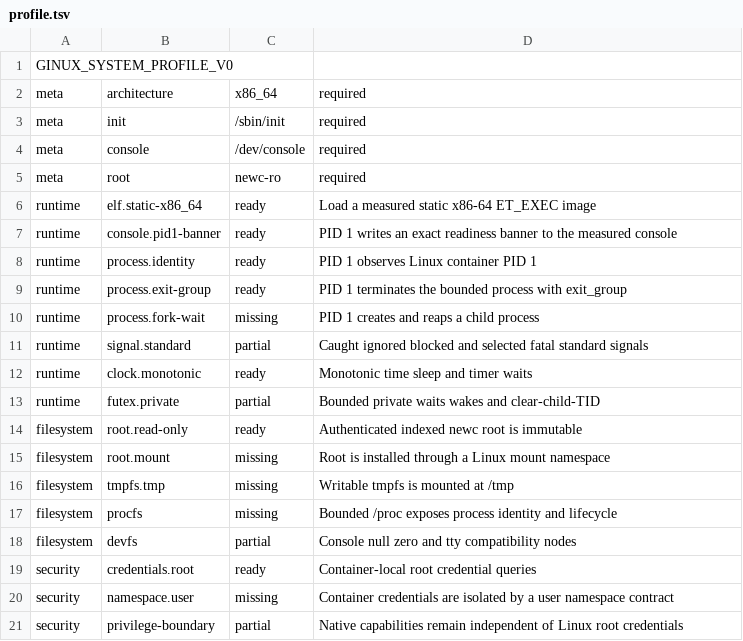
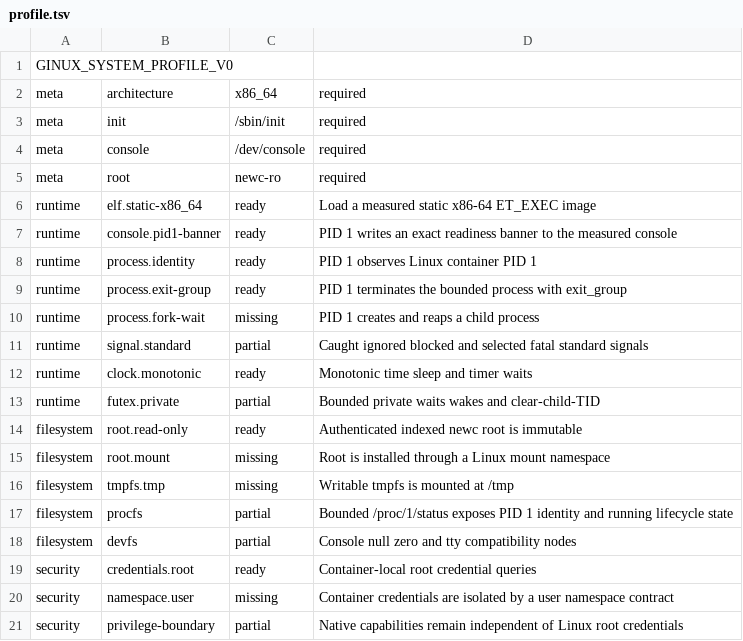
Before and after one commit to gmkurtzer/ginux, a TSV file: profiles/minimal-system-v0/profile.tsv, drawn as a sheet.

Commit message:
Expose bounded PID 1 procfs status
Signed-off-by: Gregory M. Kurtzer <gmkurtzer@gmail.com>

```diff
--- a/profiles/minimal-system-v0/profile.tsv
+++ b/profiles/minimal-system-v0/profile.tsv
@@ -16,3 +16,3 @@ filesystem	root.mount	missing	Root is installed through a Linux mount namespace
 filesystem	tmpfs.tmp	missing	Writable tmpfs is mounted at /tmp
-filesystem	procfs	missing	Bounded /proc exposes process identity and lifecycle
+filesystem	procfs	partial	Bounded /proc/1/status exposes PID 1 identity and running lifecycle state
 filesystem	devfs	partial	Console null zero and tty compatibility nodes
```
Also changed, not shown: 9 other files.
